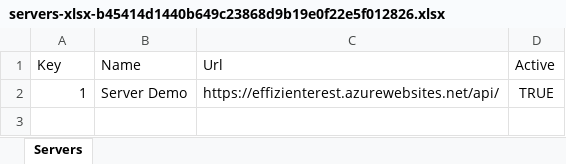
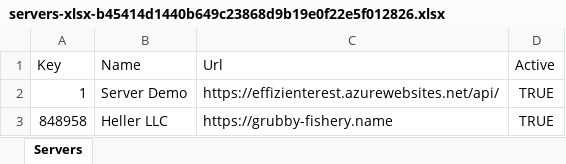
Before and after one commit to apis3445/PlaywrightFramewokr, an Excel workbook: 10/servers-xlsx-b45414d1440b649c23868d9b19e0f22e5f012826.xlsx, sheet Servers, drawn as a sheet; values as stored, in another font and other column widths than the file's, no borders; the diff names each change by its address in the sheet, - before the commit and + after, or states it on an @@ line.

```diff
--- a/10/servers-xlsx-b45414d1440b649c23868d9b19e0f22e5f012826.xlsx (sheet Servers)
+++ b/10/servers-xlsx-b45414d1440b649c23868d9b19e0f22e5f012826.xlsx (sheet Servers)
+row 3: 848958 | Heller LLC | https://grubby-fishery.name | TRUE
```
Also changed, not shown: 32 other files.
